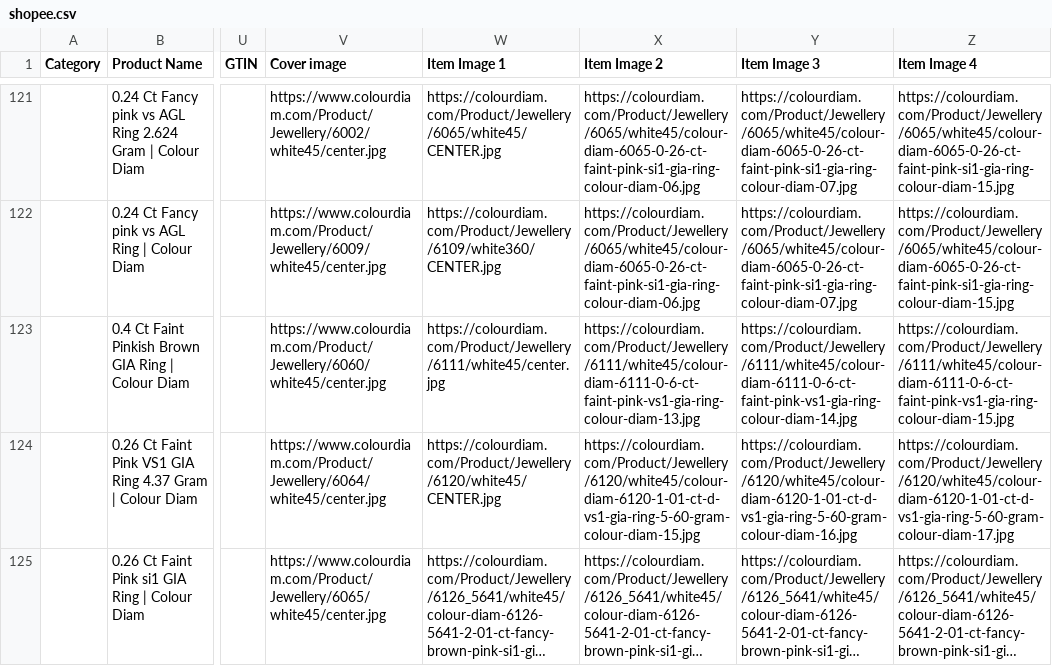
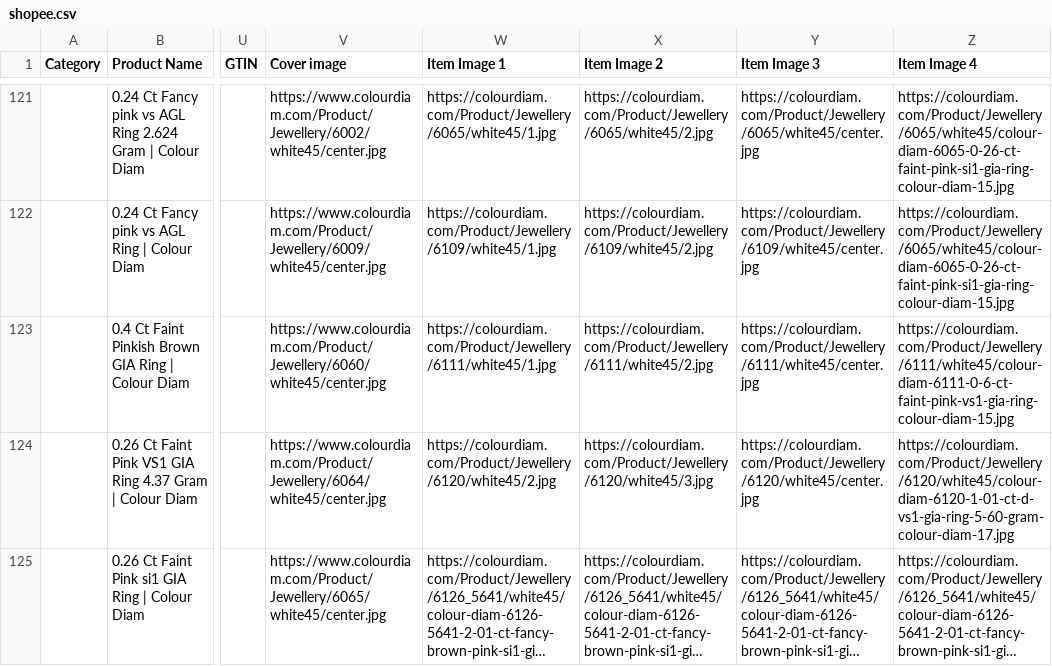
Before and after one commit to dhruvalshah3557-droid/google-sheet-data-fill, a CSV file: data/shopee.csv, drawn as a sheet; only a part is shown, gaps mark what is left out; long unchanged cells end in …; the diff covers the shown part only; the diff names each change by its address in the sheet, - before the commit and + after, or states it on an @@ line.

```diff
--- a/data/shopee.csv
+++ b/data/shopee.csv
-W121 (Item Image 1): https://colourdiam.com/Product/Jewellery/6065/white45/CENTER.jpg
+W121 (Item Image 1): https://colourdiam.com/Product/Jewellery/6065/white45/1.jpg
-X121 (Item Image 2): https://colourdiam.com/Product/Jewellery/6065/white45/colour-diam-6065-0-26-ct-faint-pink-si1-gia-ring-colour-diam-06.jpg
+X121 (Item Image 2): https://colourdiam.com/Product/Jewellery/6065/white45/2.jpg
-Y121 (Item Image 3): https://colourdiam.com/Product/Jewellery/6065/white45/colour-diam-6065-0-26-ct-faint-pink-si1-gia-ring-colour-diam-07.jpg
+Y121 (Item Image 3): https://colourdiam.com/Product/Jewellery/6065/white45/center.jpg
-W122 (Item Image 1): https://colourdiam.com/Product/Jewellery/6109/white360/CENTER.jpg
+W122 (Item Image 1): https://colourdiam.com/Product/Jewellery/6109/white45/1.jpg
-X122 (Item Image 2): https://colourdiam.com/Product/Jewellery/6065/white45/colour-diam-6065-0-26-ct-faint-pink-si1-gia-ring-colour-diam-06.jpg
+X122 (Item Image 2): https://colourdiam.com/Product/Jewellery/6109/white45/2.jpg
-Y122 (Item Image 3): https://colourdiam.com/Product/Jewellery/6065/white45/colour-diam-6065-0-26-ct-faint-pink-si1-gia-ring-colour-diam-07.jpg
+Y122 (Item Image 3): https://colourdiam.com/Product/Jewellery/6109/white45/center.jpg
-W123 (Item Image 1): https://colourdiam.com/Product/Jewellery/6111/white45/center.jpg
+W123 (Item Image 1): https://colourdiam.com/Product/Jewellery/6111/white45/1.jpg
-X123 (Item Image 2): https://colourdiam.com/Product/Jewellery/6111/white45/colour-diam-6111-0-6-ct-faint-pink-vs1-gia-ring-colour-diam-13.jpg
+X123 (Item Image 2): https://colourdiam.com/Product/Jewellery/6111/white45/2.jpg
-Y123 (Item Image 3): https://colourdiam.com/Product/Jewellery/6111/white45/colour-diam-6111-0-6-ct-faint-pink-vs1-gia-ring-colour-diam-14.jpg
+Y123 (Item Image 3): https://colourdiam.com/Product/Jewellery/6111/white45/center.jpg
-W124 (Item Image 1): https://colourdiam.com/Product/Jewellery/6120/white45/CENTER.jpg
+W124 (Item Image 1): https://colourdiam.com/Product/Jewellery/6120/white45/2.jpg
-X124 (Item Image 2): https://colourdiam.com/Product/Jewellery/6120/white45/colour-diam-6120-1-01-ct-d-vs1-gia-ring-5-60-gram-colour-diam-15.jpg
+X124 (Item Image 2): https://colourdiam.com/Product/Jewellery/6120/white45/3.jpg
-Y124 (Item Image 3): https://colourdiam.com/Product/Jewellery/6120/white45/colour-diam-6120-1-01-ct-d-vs1-gia-ring-5-60-gram-colour-diam-16.jpg
+Y124 (Item Image 3): https://colourdiam.com/Product/Jewellery/6120/white45/center.jpg
```
Also changed, not shown: 93 edited cells elsewhere in this file, data/facebook_hkd.csv, data/facebook_indo.csv, 39 other files.
